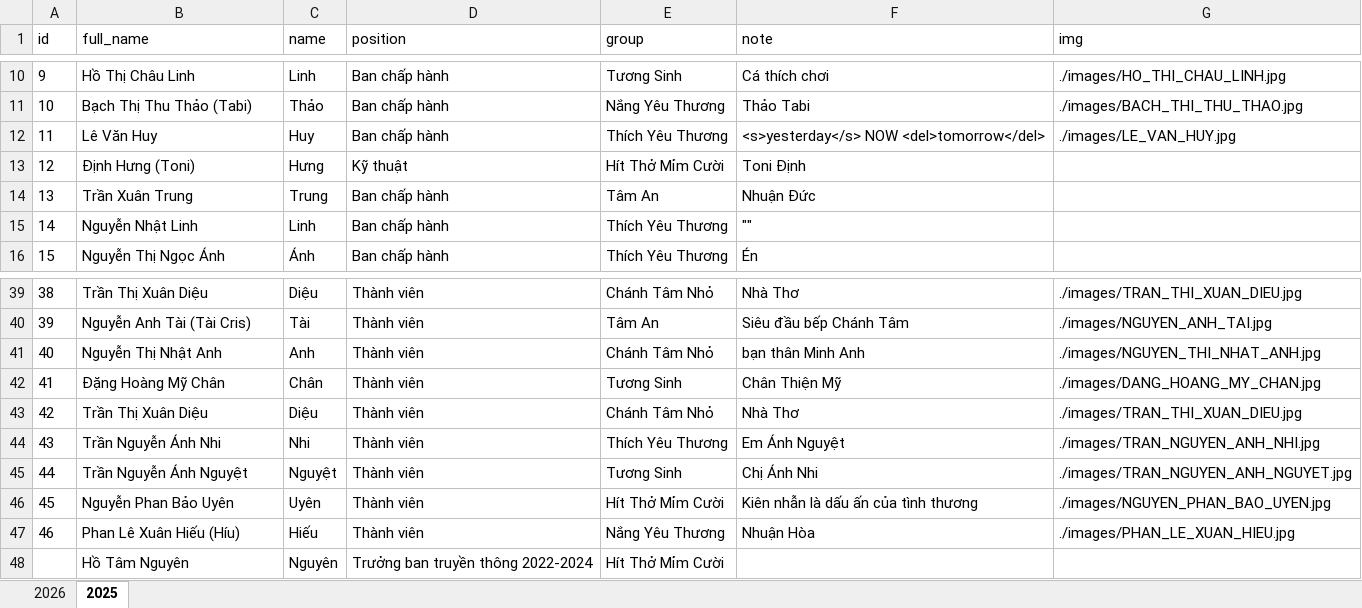
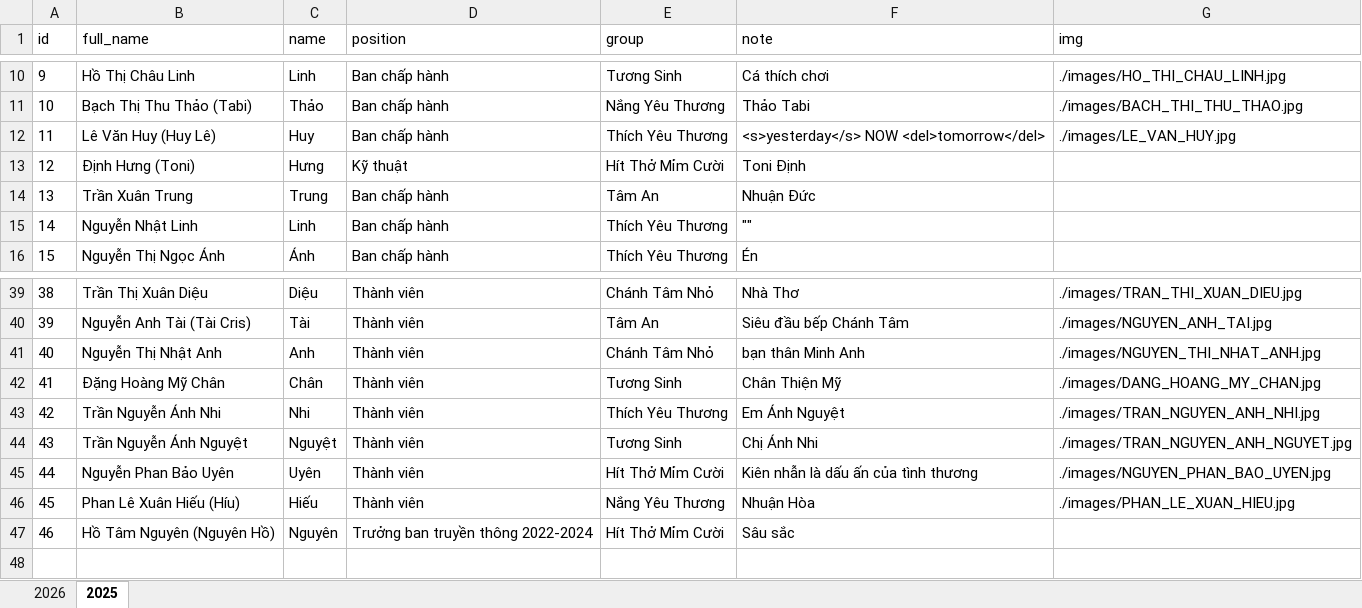
Before and after one commit to lythanhtung-github/hoc-chung-chanh-tam, an Excel workbook: data/DATA.xlsx, sheet 2025, drawn as a sheet; only a part is shown, gaps mark what is left out; values as stored, in another font and other column widths than the file's, no borders; removed rows and columns are numbered as before the commit, all else as after; the diff names each change by its address in the sheet, - before the commit and + after, or states it on an @@ line.

Commit message:
fix logo and edit data

```diff
--- a/data/DATA.xlsx (sheet 2025)
+++ b/data/DATA.xlsx (sheet 2025)
-B12 (full_name): Lê Văn Huy
+B12 (full_name): Lê Văn Huy (Huy Lê)
-row 43: 42 | Trần Thị Xuân Diệu | Diệu | Thành viên | Chánh Tâm Nhỏ | Nhà Thơ | ./images/TRAN_THI_XUAN_DIEU.jpg
@@ column A (id) renumbered from row 43 down @@
-B47 (full_name): Hồ Tâm Nguyên
+B47 (full_name): Hồ Tâm Nguyên (Nguyên Hồ)
-F47 (note): (empty)
+F47 (note): Sâu sắc
```
Also changed, not shown: sheet 2026, 2 other files.
